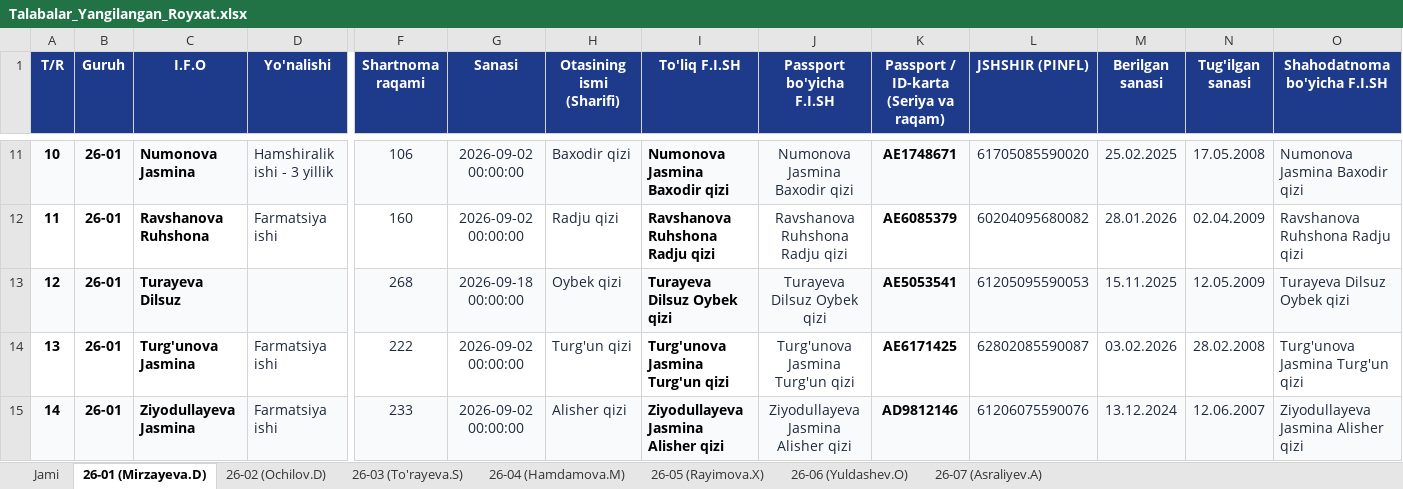
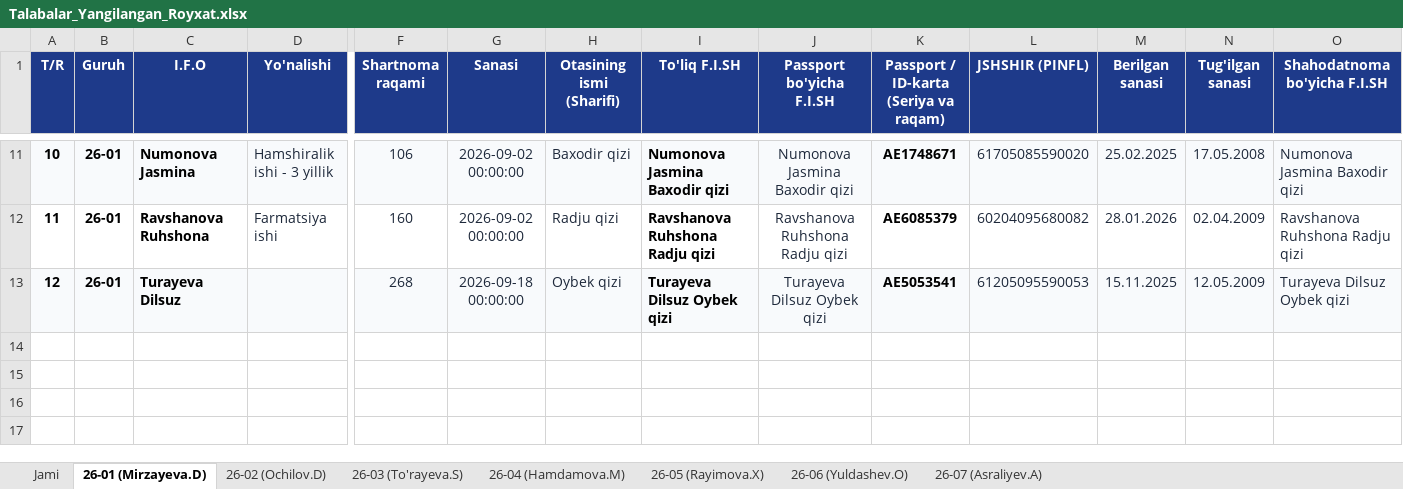
Before and after one commit to ozodbeknapasov007-dotcom/talabalar-jadvali, an Excel workbook: Talabalar_Yangilangan_Royxat.xlsx, sheet 26-01 (Mirzayeva.D), drawn as a sheet; only a part is shown, gaps mark what is left out; values as stored, in another font and other column widths than the file's, no borders; rows hold the shown columns only; the diff names each change by its address in the sheet, - before the commit and + after, or states it on an @@ line.

```diff
--- a/Talabalar_Yangilangan_Royxat.xlsx (sheet 26-01 (Mirzayeva.D))
+++ b/Talabalar_Yangilangan_Royxat.xlsx (sheet 26-01 (Mirzayeva.D))
-row 14: 13 | 26-01 | Turg'unova Jasmina | Farmatsiya ishi | 222 | 2026-09-02 00:00:00 | Turg'un qizi | Turg'unova Jasmina Turg'un qizi | Turg'unova Jasmina Turg'un qizi | AE6171425 | 62802085590087 | 03.02.2026 | 28.02.2008 | Turg'unova Jasmina Turg'un qizi
-row 15: 14 | 26-01 | Ziyodullayeva Jasmina | Farmatsiya ishi | 233 | 2026-09-02 00:00:00 | Alisher qizi | Ziyodullayeva Jasmina Alisher qizi | Ziyodullayeva Jasmina Alisher qizi | AD9812146 | 61206075590076 | 13.12.2024 | 12.06.2007 | Ziyodullayeva Jasmina Alisher qizi
```
Also changed, not shown: sheet Jami, sheet 26-02 (Ochilov.D), Talabalar_Toliq_Royxati.xlsx, 10 other files.
